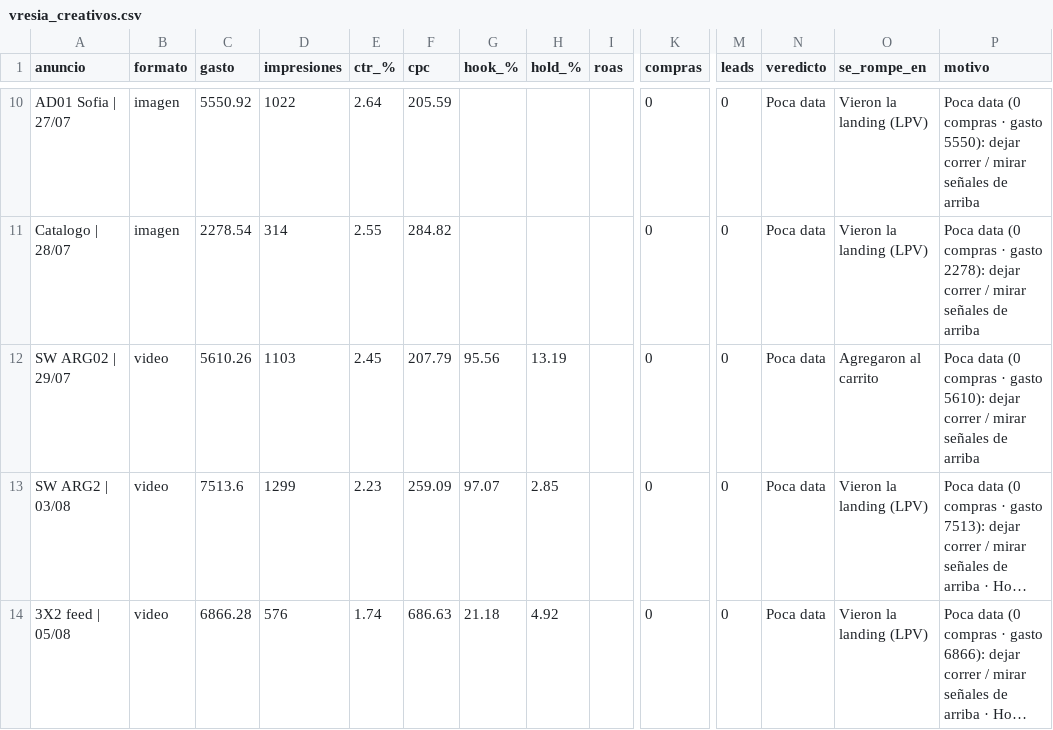
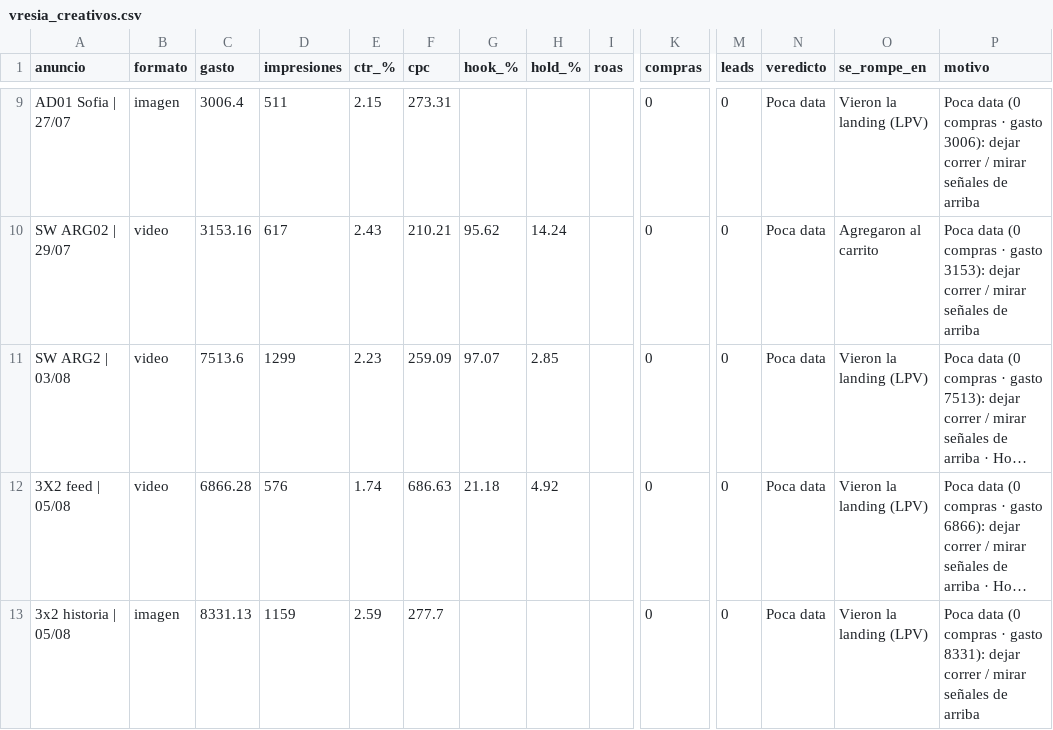
Before and after one commit to magdalenadialeva/maia-hub, a CSV file: brandbrain/vresia_creativos.csv, drawn as a sheet; only a part is shown, gaps mark what is left out; the shorter side is filled out with more unchanged rows; long unchanged cells end in …; removed rows and columns are numbered as before the commit, all else as after; rows hold the shown columns only; the diff covers the shown part only; the diff names each change by its address in the sheet, - before the commit and + after, or states it on an @@ line.

```diff
--- a/brandbrain/vresia_creativos.csv
+++ b/brandbrain/vresia_creativos.csv
-C9 (gasto): 5550.92
+C9 (gasto): 3006.4
-D9 (impresiones): 1022
+D9 (impresiones): 511
-E9 (ctr_%): 2.64
+E9 (ctr_%): 2.15
-F9 (cpc): 205.59
+F9 (cpc): 273.31
-P9 (motivo): …· gasto 5550): dejar correr…
+P9 (motivo): …· gasto 3006): dejar correr…
-row 11: Catalogo | 28/07 | imagen | 2278.54 | 314 | 2.55 | 284.82 |  |  |  | 0 | 0 | Poca data | Vieron la landing (LPV) | Poca data (0 compras · gasto 2278): dejar correr / mirar señales de arriba
-C10 (gasto): 5610.26
+C10 (gasto): 3153.16
-D10 (impresiones): 1103
+D10 (impresiones): 617
-E10 (ctr_%): 2.45
+E10 (ctr_%): 2.43
-F10 (cpc): 207.79
+F10 (cpc): 210.21
-G10 (hook_%): 95.56
+G10 (hook_%): 95.62
-H10 (hold_%): 13.19
+H10 (hold_%): 14.24
-P10 (motivo): …· gasto 5610): dejar correr…
+P10 (motivo): …· gasto 3153): dejar correr…
```
Also changed, not shown: 1 added row, 2 removed rows and 32 edited cells elsewhere in this file, exports/alba/alba_auto.csv, exports/mossy/mossy_auto.csv, 47 other files.
